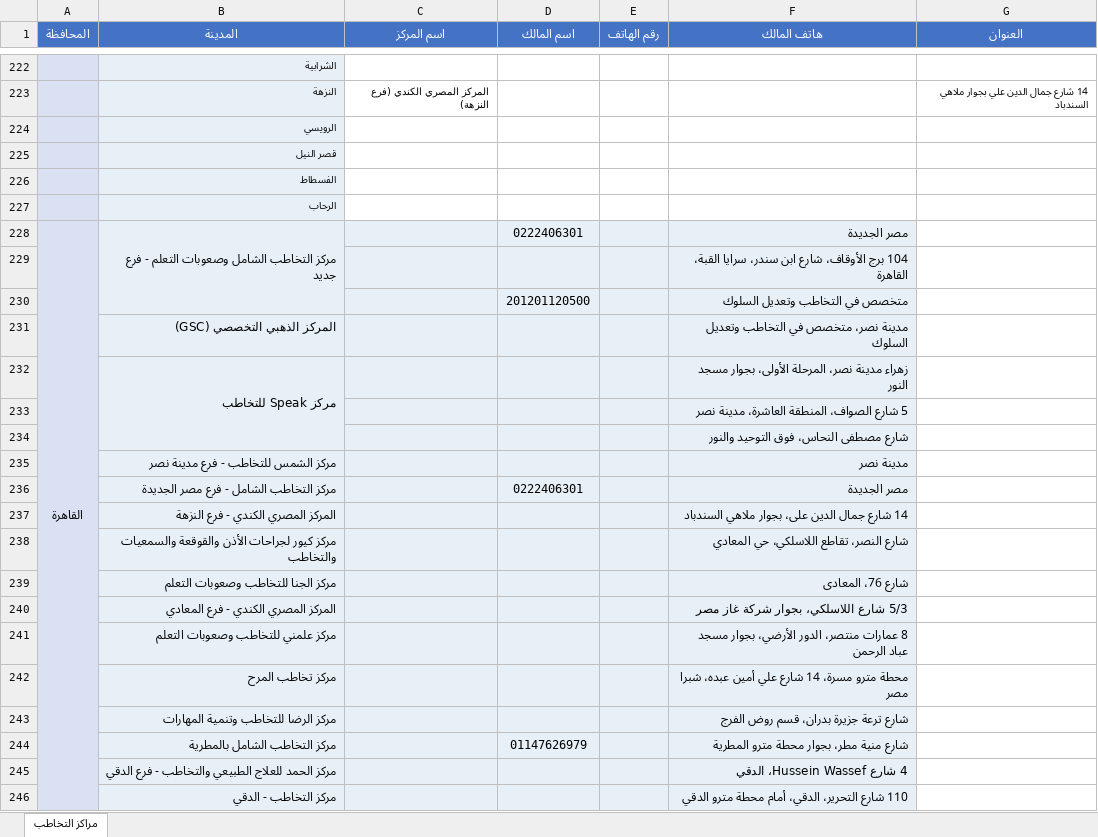
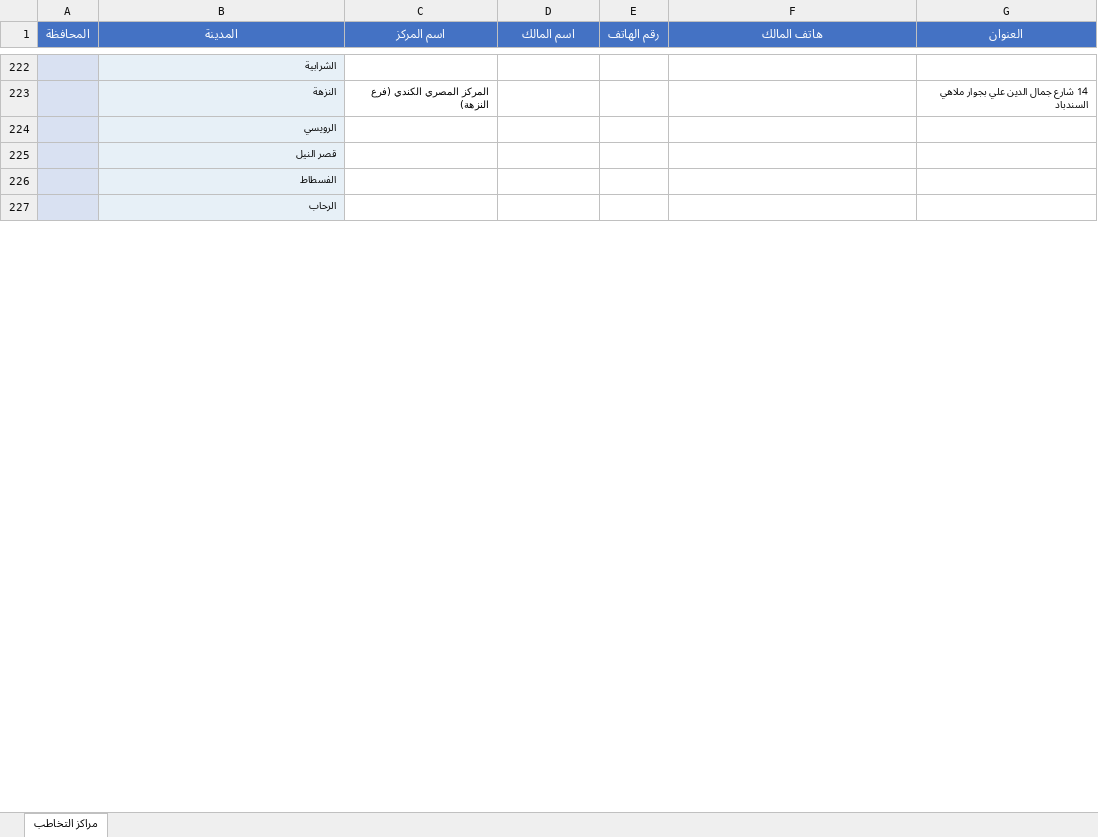
Before and after one commit to aliezzo99/researches, an Excel workbook: Egyptian_Speech_Therapy_Centers.xlsx, sheet مراكز التخاطب, drawn as a sheet; only a part is shown, gaps mark what is left out; values as stored, in another font and other column widths than the file's, no borders; removed rows and columns are numbered as before the commit, all else as after; the diff covers the shown part only; the diff names each change by its address in the sheet, - before the commit and + after, or states it on an @@ line.

```diff
--- a/Egyptian_Speech_Therapy_Centers.xlsx (sheet مراكز التخاطب)
+++ b/Egyptian_Speech_Therapy_Centers.xlsx (sheet مراكز التخاطب)
-row 228: القاهرة | مركز التخاطب الشامل وصعوبات التعلم - فرع جديد |  | 0222406301 |  | مصر الجديدة
-row 229:  |  |  |  |  | 104 برج الأوقاف، شارع ابن سندر، سرايا القبة، القاهرة
-row 230:  |  |  | 201201120500 |  | متخصص في التخاطب وتعديل السلوك
-row 231:  | المركز الذهبي التخصصي (GSC) |  |  |  | مدينة نصر، متخصص في التخاطب وتعديل السلوك
-row 232:  | مركز Speak للتخاطب |  |  |  | زهراء مدينة نصر، المرحلة الأولى، بجوار مسجد النور
-row 233:  |  |  |  |  | 5 شارع الصواف، المنطقة العاشرة، مدينة نصر
-row 234:  |  |  |  |  | شارع مصطفى النحاس، فوق التوحيد والنور
-row 235:  | مركز الشمس للتخاطب - فرع مدينة نصر |  |  |  | مدينة نصر
-row 236:  | مركز التخاطب الشامل - فرع مصر الجديدة |  | 0222406301 |  | مصر الجديدة
-row 237:  | المركز المصري الكندي - فرع النزهة |  |  |  | 14 شارع جمال الدين على، بجوار ملاهي السندباد
-row 238:  | مركز كيور لجراحات الأذن والقوقعة والسمعيات والتخاطب |  |  |  | شارع النصر، تقاطع اللاسلكي، حي المعادي
-row 239:  | مركز الجنا للتخاطب وصعوبات التعلم |  |  |  | شارع 76، المعادى
-row 240:  | المركز المصري الكندي - فرع المعادي |  |  |  | 5/3 شارع اللاسلكي، بجوار شركة غاز مصر
-row 241:  | مركز علمني للتخاطب وصعوبات التعلم |  |  |  | 8 عمارات منتصر، الدور الأرضي، بجوار مسجد عباد الرحمن
-row 242:  | مركز تخاطب المرح |  |  |  | محطة مترو مسرة، 14 شارع علي أمين عبده، شبرا مصر
-row 243:  | مركز الرضا للتخاطب وتنمية المهارات |  |  |  | شارع ترعة جزيرة بدران، قسم روض الفرج
-row 244:  | مركز التخاطب الشامل بالمطرية |  | 01147626979 |  | شارع منية مطر، بجوار محطة مترو المطرية
-row 245:  | مركز الحمد للعلاج الطبيعي والتخاطب - فرع الدقي |  |  |  | 4 شارع Hussein Wassef، الدقي
-row 246:  | مركز التخاطب - الدقي |  |  |  | 110 شارع التحرير، الدقي، أمام محطة مترو الدقي
```
Also changed, not shown: 8 removed rows, 11 edited cells and merged cells elsewhere in this sheet.
